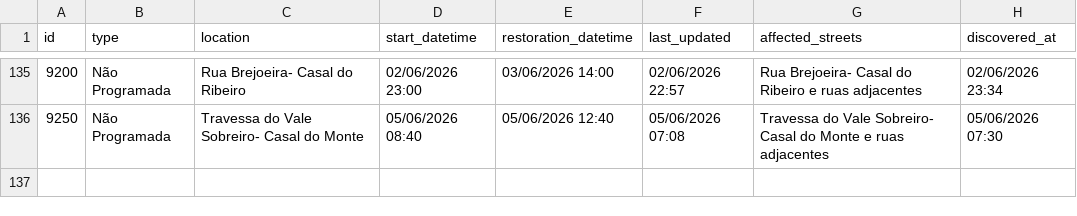
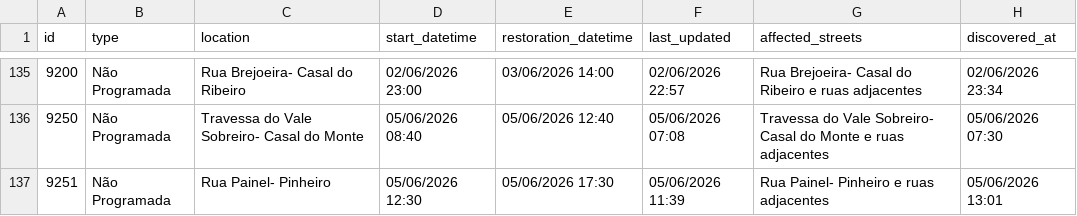
Before and after one commit to gadelhas/ourem.xyz, a CSV file: bewater/interruptions_history.csv, drawn as a sheet; only a part is shown, gaps mark what is left out.

```diff
--- a/bewater/interruptions_history.csv
+++ b/bewater/interruptions_history.csv
@@ -136 +136,2 @@ id,type,location,start_datetime,restoration_datetime,last_updated,affected_stree
 9250,Não Programada,Travessa do Vale Sobreiro- Casal do Monte,05/06/2026 08:40,05/06/2026 12:40,05/06/2026 07:08,Travessa do Vale Sobreiro- Casal do Monte e ruas adjacentes,05/06/2026 07:30
+9251,Não Programada,Rua Painel- Pinheiro,05/06/2026 12:30,05/06/2026 17:30,05/06/2026 11:39,Rua Painel- Pinheiro e ruas adjacentes,05/06/2026 13:01
```
Also changed, not shown: 1 other file.
